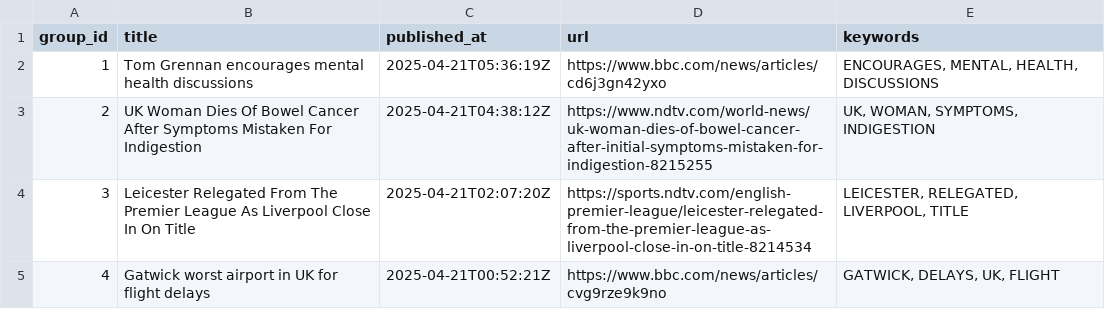
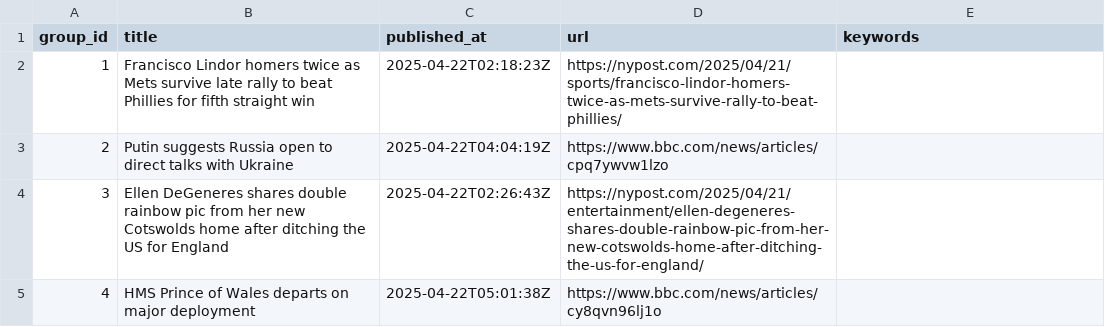
Before and after one commit to lileungws/whatsnews01, a CSV file: web/data/main.csv, drawn as a sheet.

Commit message:
Update news main.csv

```diff
--- a/web/data/main.csv
+++ b/web/data/main.csv
@@ -1,5 +1,5 @@
 group_id,title,published_at,url,keywords
-1,Tom Grennan encourages mental health discussions,2025-04-21T05:36:19Z,https://www.bbc.com/news/articles/cd6j3gn42yxo,"ENCOURAGES, MENTAL, HEALTH, DISCUSSIONS"
-2,UK Woman Dies Of Bowel Cancer After Symptoms Mistaken For Indigestion,2025-04-21T04:38:12Z,https://www.ndtv.com/world-news/uk-woman-dies-of-bowel-cancer-after-initial-symptoms-mistaken-for-indigestion-8215255,"UK, WOMAN, SYMPTOMS, INDIGESTION"
-3,Leicester Relegated From The Premier League As Liverpool Close In On Title,2025-04-21T02:07:20Z,https://sports.ndtv.com/english-premier-league/leicester-relegated-from-the-premier-league-as-liverpool-close-in-on-title-8214534,"LEICESTER, RELEGATED, LIVERPOOL, TITLE"
-4,Gatwick worst airport in UK for flight delays,2025-04-21T00:52:21Z,https://www.bbc.com/news/articles/cvg9rze9k9no,"GATWICK, DELAYS, UK, FLIGHT"
+1,Francisco Lindor homers twice as Mets survive late rally to beat Phillies for fifth straight win,2025-04-22T02:18:23Z,https://nypost.com/2025/04/21/sports/francisco-lindor-homers-twice-as-mets-survive-rally-to-beat-phillies/,
+2,Putin suggests Russia open to direct talks with Ukraine,2025-04-22T04:04:19Z,https://www.bbc.com/news/articles/cpq7ywvw1lzo,
+3,Ellen DeGeneres shares double rainbow pic from her new Cotswolds home after ditching the US for England,2025-04-22T02:26:43Z,https://nypost.com/2025/04/21/entertainment/ellen-degeneres-shares-double-rainbow-pic-from-her-new-cotswolds-home-after-ditching-the-us-for-england/,
+4,HMS Prince of Wales departs on major deployment,2025-04-22T05:01:38Z,https://www.bbc.com/news/articles/cy8qvn96lj1o,
```
